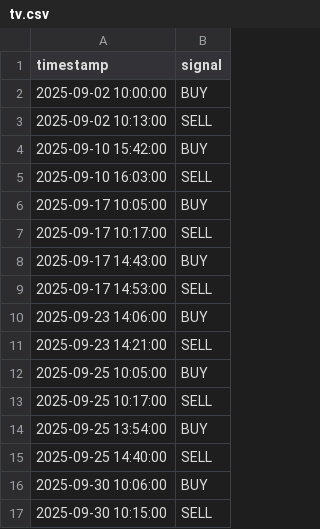
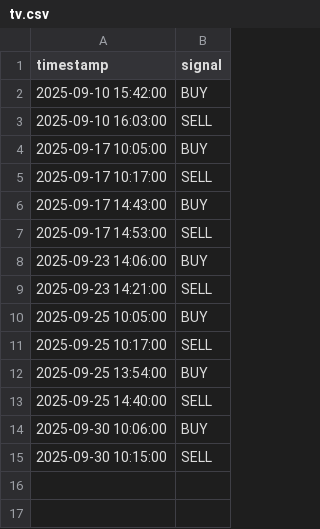
Before and after one commit to pablitomillenios2000/Experts, a CSV file: tv.csv, drawn as a sheet; the diff names each change by its address in the sheet, - before the commit and + after, or states it on an @@ line.

```diff
--- a/tv.csv
+++ b/tv.csv
-row 2: 2025-09-02 10:00:00 | BUY
-row 3: 2025-09-02 10:13:00 | SELL
```
Also changed, not shown: 2 other files.
